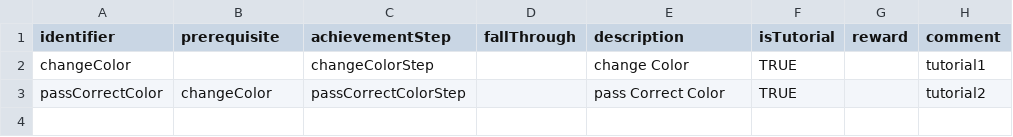
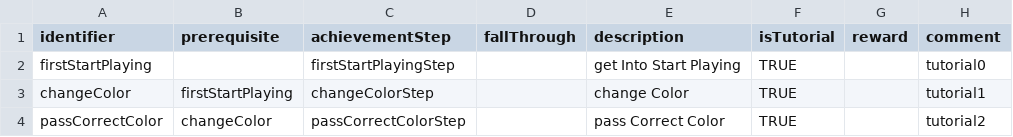
Before and after one commit to shshwdr/color-switch, a CSV file: Assets/StreamingAssets/achievement.csv, drawn as a sheet.

Commit message:
make tutorial works

```diff
--- a/Assets/StreamingAssets/achievement.csv
+++ b/Assets/StreamingAssets/achievement.csv
@@ -1,3 +1,4 @@
 identifier,prerequisite,achievementStep,fallThrough,description,isTutorial,reward,comment
-changeColor,,changeColorStep,,change Color,TRUE,,tutorial1
+firstStartPlaying,,firstStartPlayingStep,,get Into Start Playing,TRUE,,tutorial0
+changeColor,firstStartPlaying,changeColorStep,,change Color,TRUE,,tutorial1
 passCorrectColor,changeColor,passCorrectColorStep,,pass Correct Color,TRUE,,tutorial2
```
Also changed, not shown: 13 other files.
